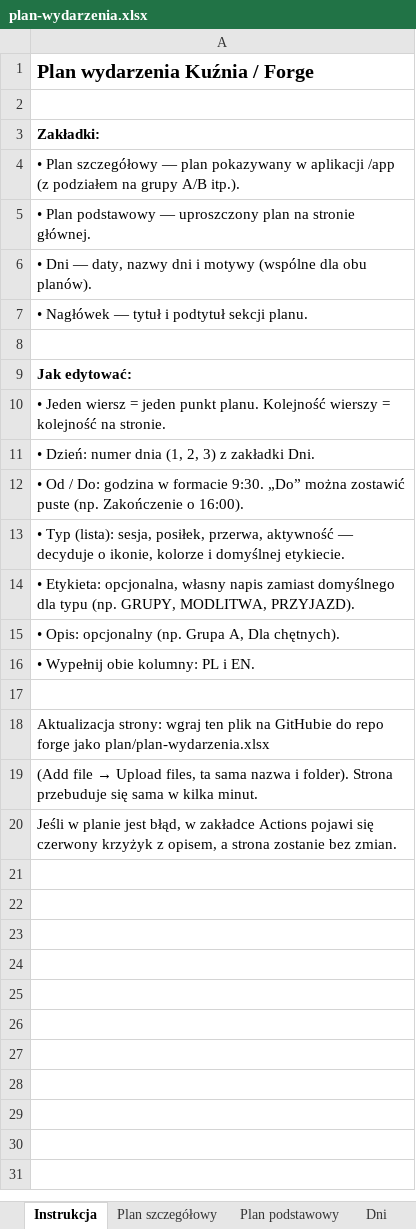
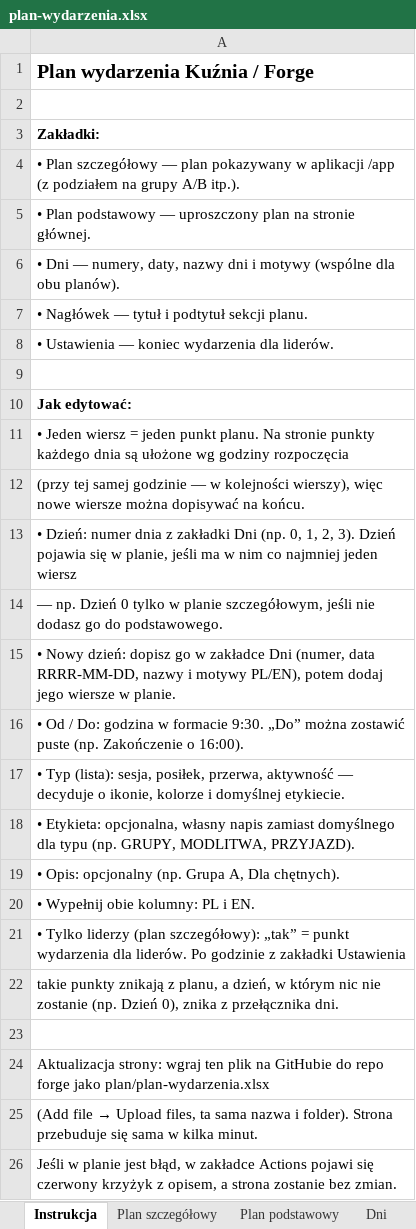
Before and after one commit to matbar87/forge, an Excel workbook: plan/plan-wydarzenia.xlsx, sheet Instrukcja, drawn as a sheet; values as stored, in another font and other column widths than the file's, no borders; addresses are those after the commit; the diff names each change by its address in the sheet, - before the commit and + after, or states it on an @@ line.

```diff
--- a/plan/plan-wydarzenia.xlsx (sheet Instrukcja)
+++ b/plan/plan-wydarzenia.xlsx (sheet Instrukcja)
-A6: …Dni — daty, nazwy…
+A6: …Dni — numery, daty, nazwy…
+row 8: • Ustawienia — koniec wydarzenia dla liderów.
-A11: …punkt planu. Kolejność wierszy = kolejność na stronie.
+A11: …punkt planu. Na stronie punkty każdego dnia są ułożone wg godziny rozpoczęcia
-A12: • Dzień: numer dnia (1, 2, 3) z zakładki Dni.
+A12: (przy tej samej godzinie — w kolejności wierszy), więc nowe wiersze można dopisywać na końcu.
+row 13: • Dzień: numer dnia z zakładki Dni (np. 0, 1, 2, 3). Dzień pojawia się w planie, jeśli ma w nim co najmniej jeden wiersz
+row 14: — np. Dzień 0 tylko w planie szczegółowym, jeśli nie dodasz go do podstawowego.
+row 15: • Nowy dzień: dopisz go w zakładce Dni (numer, data RRRR-MM-DD, nazwy i motywy PL/EN), potem dodaj jego wiersze w planie.
+row 21: • Tylko liderzy (plan szczegółowy): „tak” = punkt wydarzenia dla liderów. Po godzinie z zakładki Ustawienia
+row 22: takie punkty znikają z planu, a dzień, w którym nic nie zostanie (np. Dzień 0), znika z przełącznika dni.
```
Also changed, not shown: sheet Plan szczegółowy, sheet Dni, other sheet tabs, 6 other files.
